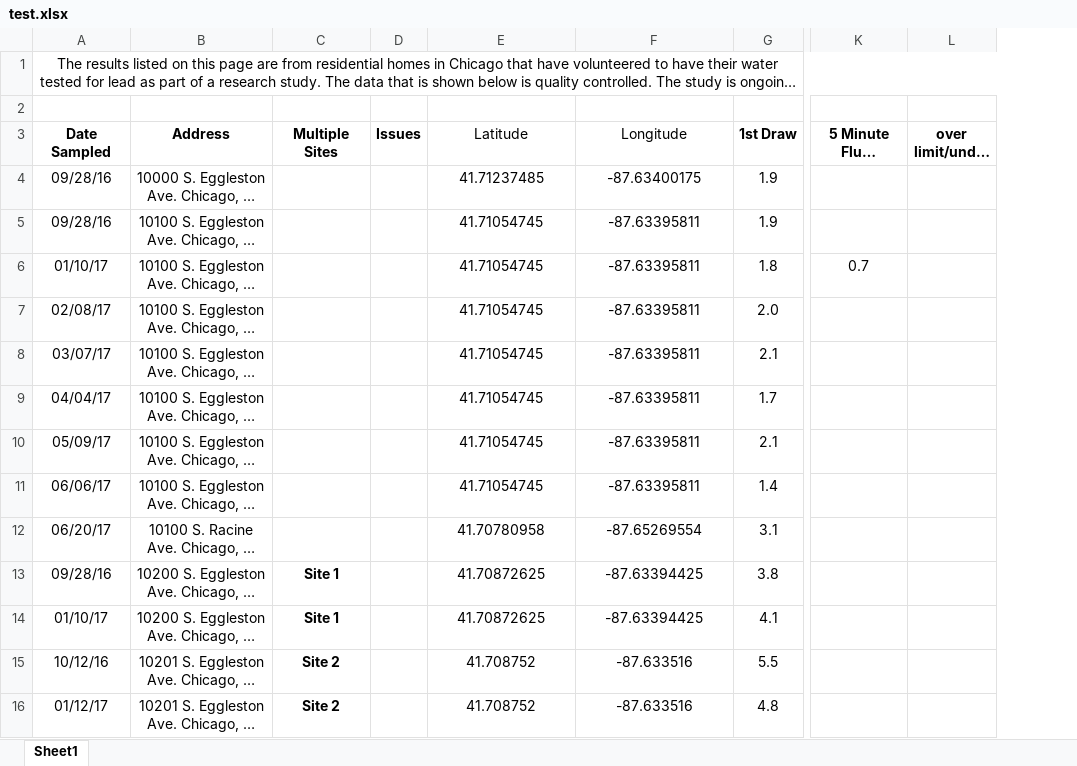
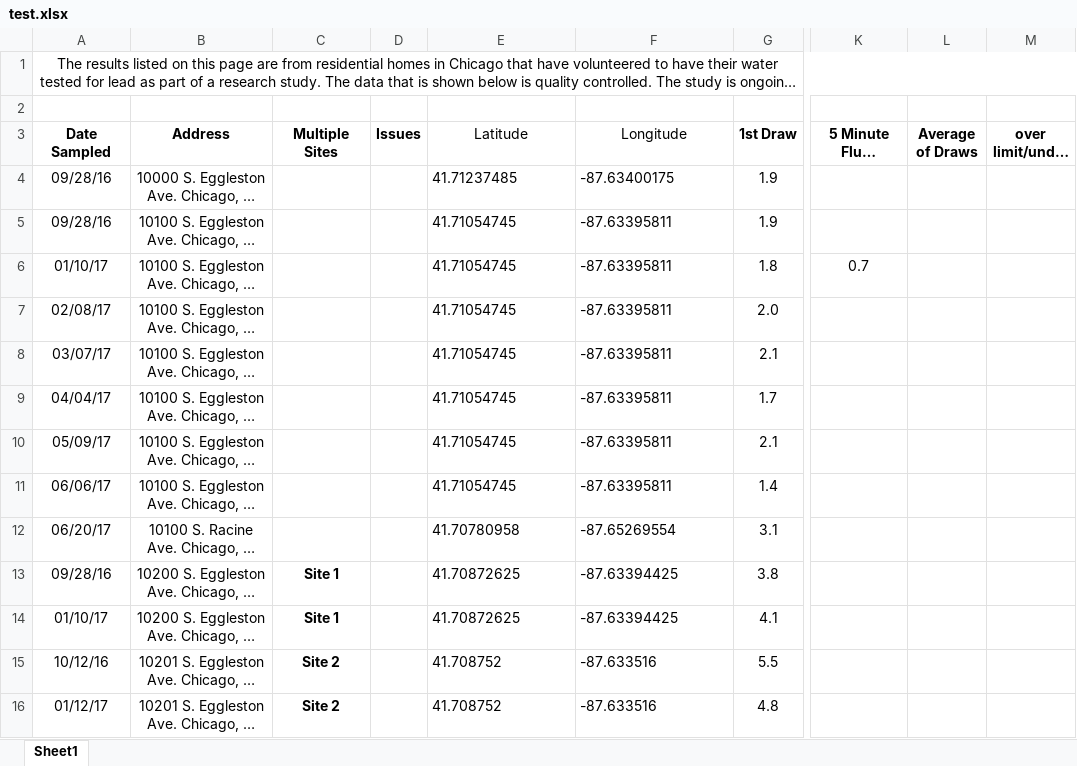
Before and after one commit to krisbukovi/chicago_tap_water, an Excel workbook: test.xlsx, sheet Sheet1, drawn as a sheet; only a part is shown, gaps mark what is left out; long unchanged cells end in …; values as stored, in another font and other column widths than the file's, no borders; conditional formats not drawn; the diff covers the shown part only; the diff names each change by its address in the sheet, - before the commit and + after, or states it on an @@ line.

Commit message:
create file to determine if over the limit for bottled water

```diff
--- a/test.xlsx (sheet Sheet1)
+++ b/test.xlsx (sheet Sheet1)
+column L (Average of Draws), empty
-E4:F16 alignment: center
+E4:F16 alignment: left
```
Also changed, not shown: cell formats elsewhere in this sheet, 3 other files.
